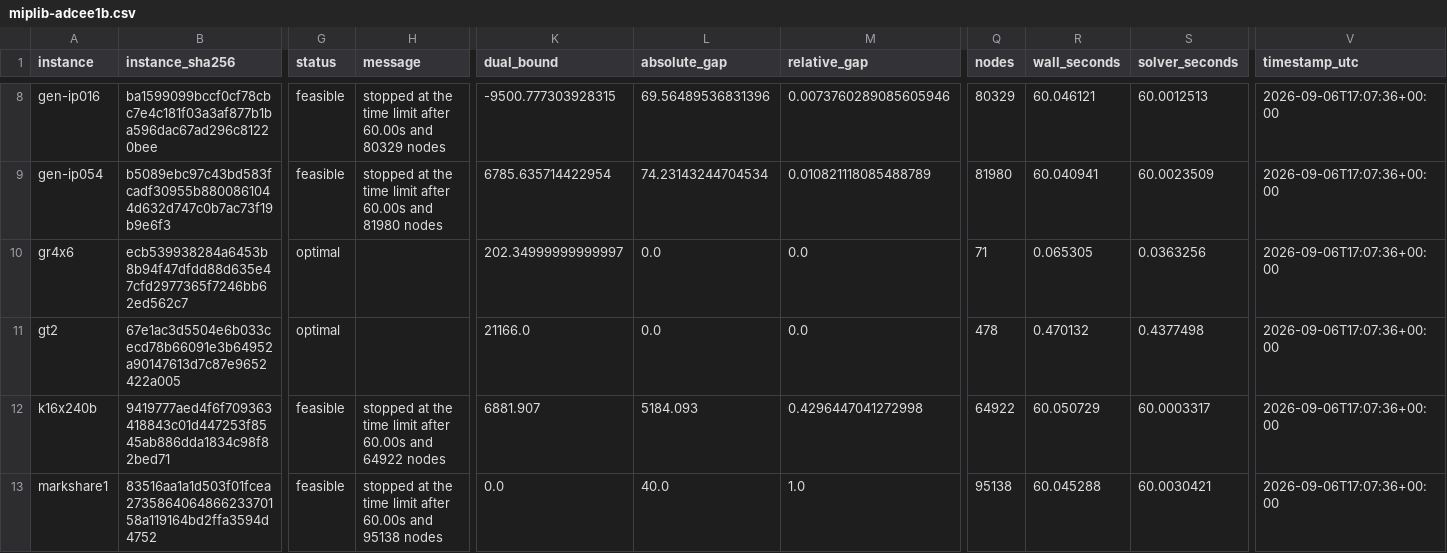
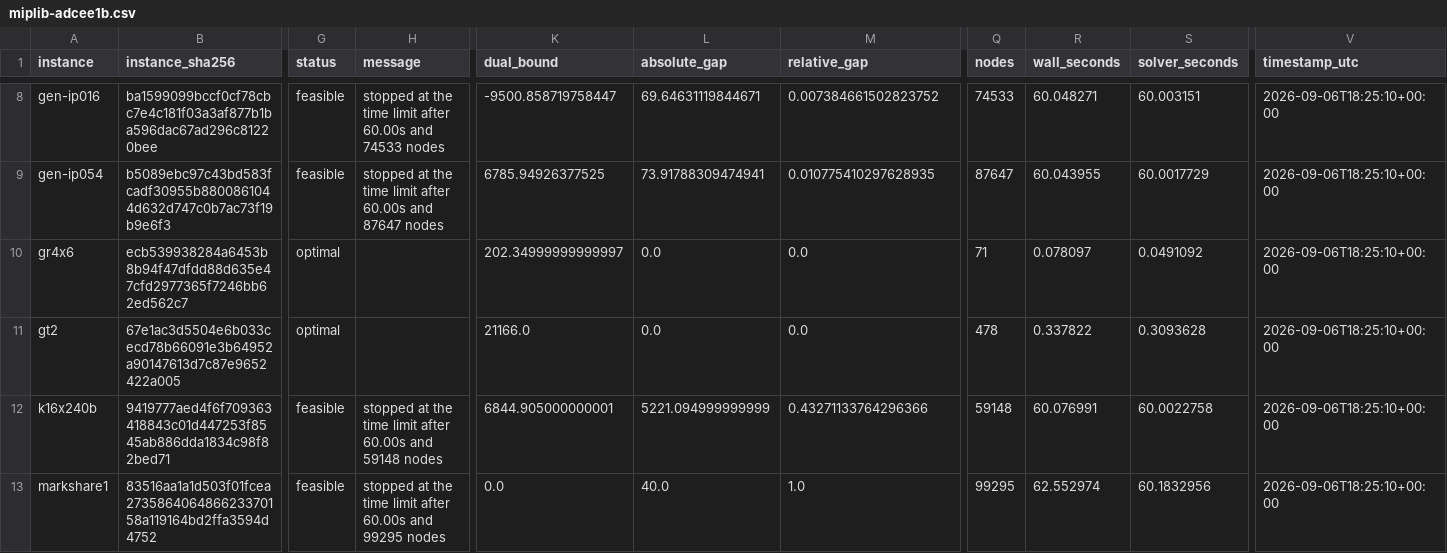
Before and after one commit to Bhumika-1432006/sih-26, a CSV file: bench/results/miplib-adcee1b.csv, drawn as a sheet; only a part is shown, gaps mark what is left out; the diff covers the shown part only; the diff names each change by its address in the sheet, - before the commit and + after, or states it on an @@ line.

```diff
--- a/bench/results/miplib-adcee1b.csv
+++ b/bench/results/miplib-adcee1b.csv
-H8 (message): …60.00s and 80329 nodes
+H8 (message): …60.00s and 74533 nodes
-K8 (dual_bound): -9500.777303928315
+K8 (dual_bound): -9500.858719758447
-L8 (absolute_gap): 69.56489536831396
+L8 (absolute_gap): 69.64631119844671
-M8 (relative_gap): 0.0073760289085605946
+M8 (relative_gap): 0.007384661502823752
-Q8 (nodes): 80329
+Q8 (nodes): 74533
-R8 (wall_seconds): 60.046121
+R8 (wall_seconds): 60.048271
-S8 (solver_seconds): 60.0012513
+S8 (solver_seconds): 60.003151
-V8:V13 (timestamp_utc): 2026-09-06T17:07:36+00:00
+V8:V13 (timestamp_utc): 2026-09-06T18:25:10+00:00
-H9 (message): …60.00s and 81980 nodes
+H9 (message): …60.00s and 87647 nodes
-K9 (dual_bound): 6785.635714422954
+K9 (dual_bound): 6785.94926377525
-L9 (absolute_gap): 74.23143244704534
+L9 (absolute_gap): 73.91788309474941
-M9 (relative_gap): 0.010821118085488789
+M9 (relative_gap): 0.010775410297628935
-Q9 (nodes): 81980
+Q9 (nodes): 87647
-R9 (wall_seconds): 60.040941
+R9 (wall_seconds): 60.043955
-S9 (solver_seconds): 60.0023509
+S9 (solver_seconds): 60.0017729
-R10 (wall_seconds): 0.065305
+R10 (wall_seconds): 0.078097
-S10 (solver_seconds): 0.0363256
+S10 (solver_seconds): 0.0491092
-R11 (wall_seconds): 0.470132
+R11 (wall_seconds): 0.337822
-S11 (solver_seconds): 0.4377498
+S11 (solver_seconds): 0.3093628
-H12 (message): …60.00s and 64922 nodes
+H12 (message): …60.00s and 59148 nodes
-K12 (dual_bound): 6881.907
+K12 (dual_bound): 6844.905000000001
-L12 (absolute_gap): 5184.093
+L12 (absolute_gap): 5221.094999999999
-M12 (relative_gap): 0.4296447041272998
+M12 (relative_gap): 0.43271133764296366
-Q12 (nodes): 64922
+Q12 (nodes): 59148
-R12 (wall_seconds): 60.050729
+R12 (wall_seconds): 60.076991
-S12 (solver_seconds): 60.0003317
+S12 (solver_seconds): 60.0022758
-H13 (message): …60.00s and 95138 nodes
+H13 (message): …60.00s and 99295 nodes
-Q13 (nodes): 95138
+Q13 (nodes): 99295
-R13 (wall_seconds): 60.045288
+R13 (wall_seconds): 62.552974
-S13 (solver_seconds): 60.0030421
+S13 (solver_seconds): 60.1832956
```
Also changed, not shown: 141 edited cells elsewhere in this file, bench/results/netlib-full-adcee1b.csv, 4 other files.
